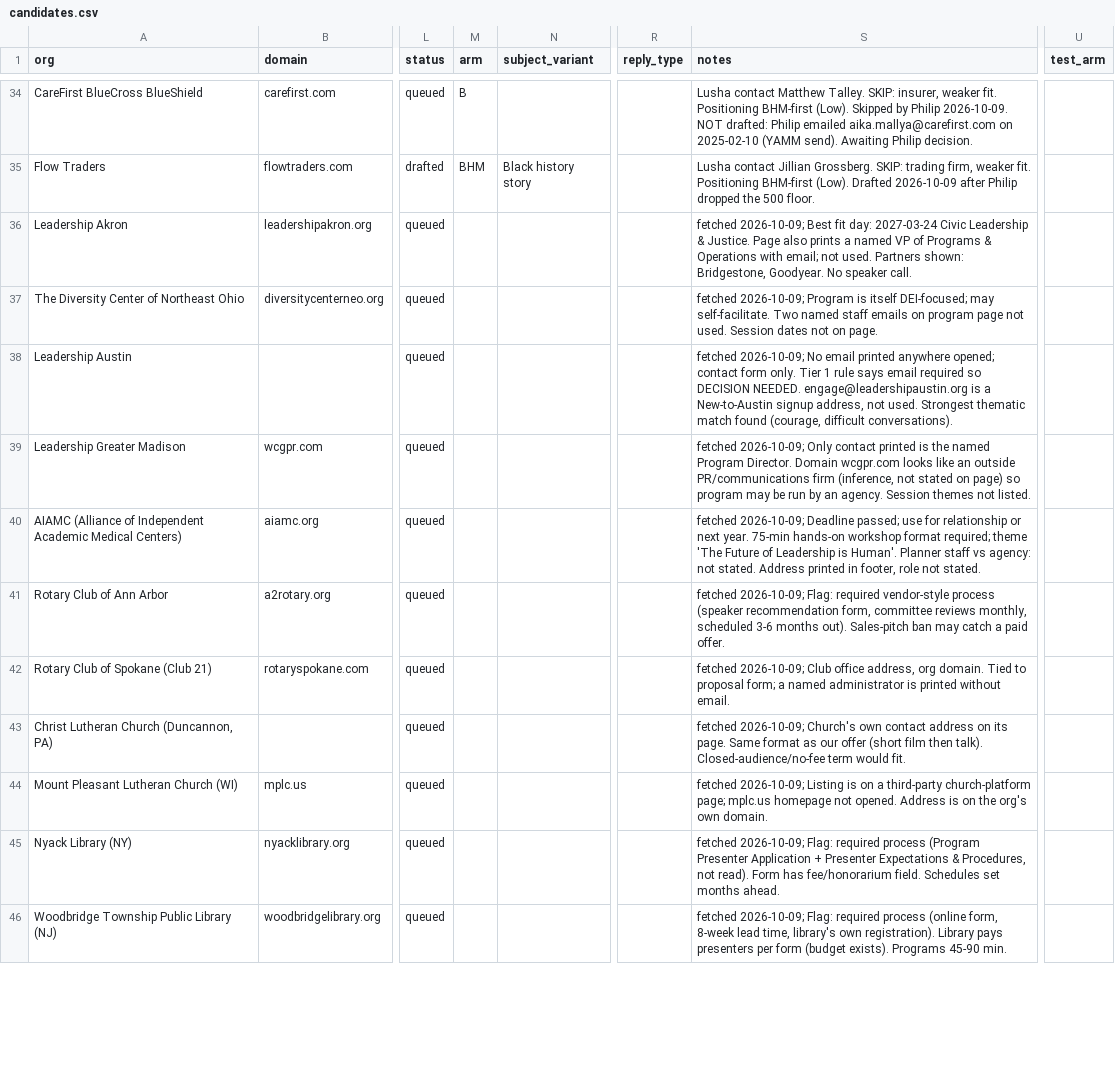
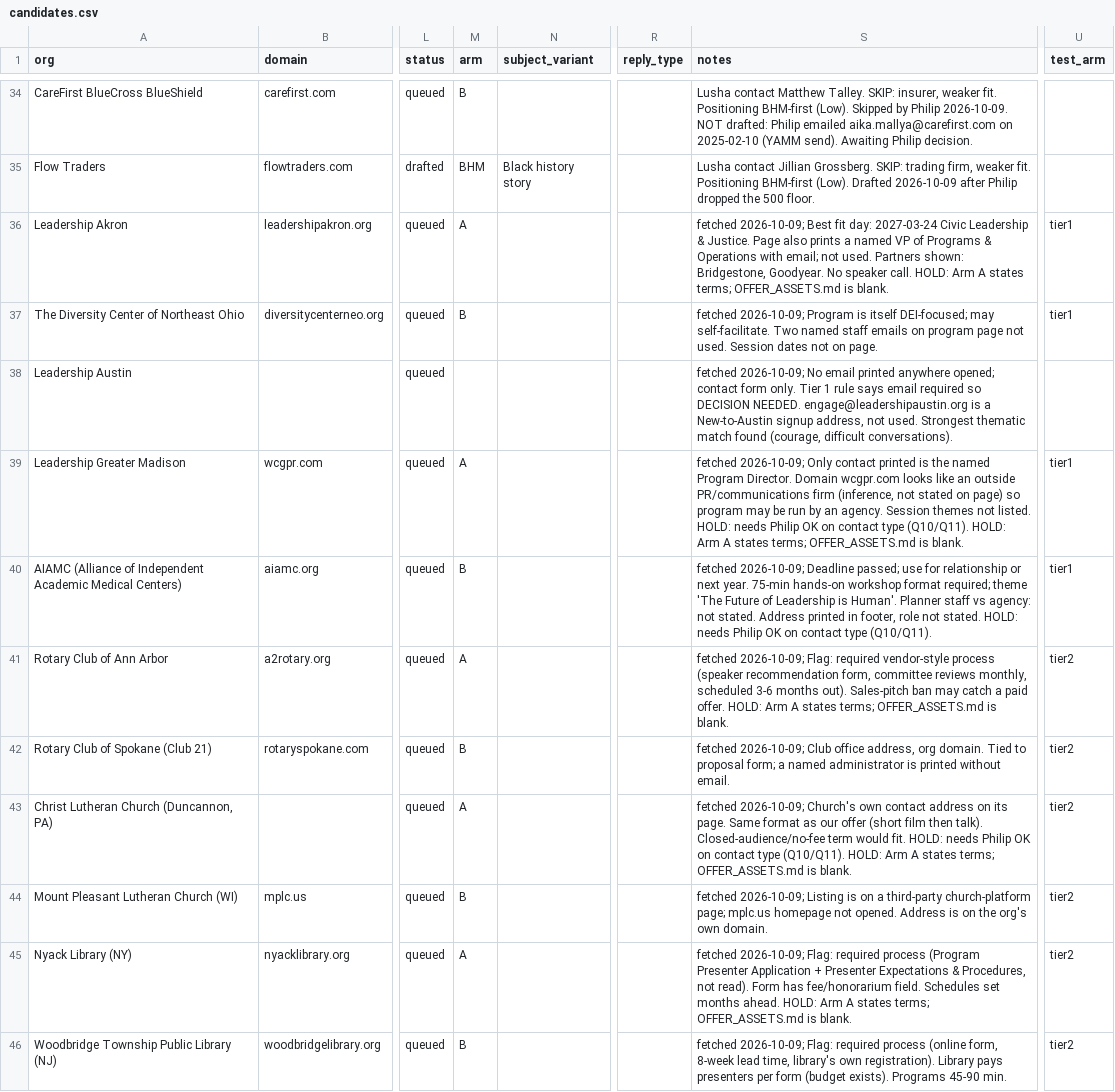
Before and after one commit to philiplightmile/theinventorlightmilemedia, a CSV file: bhm-corp/candidates.csv, drawn as a sheet; only a part is shown, gaps mark what is left out; the diff covers the shown part only; the diff names each change by its address in the sheet, - before the commit and + after, or states it on an @@ line.

```diff
--- a/bhm-corp/candidates.csv
+++ b/bhm-corp/candidates.csv
-M36 (arm): (empty)
+M36 (arm): A
-S36 (notes): …speaker call.
+S36 (notes): …speaker call. HOLD: Arm A states terms; OFFER_ASSETS.md is blank.
-U36:U37 (test_arm): (empty)
+U36:U37 (test_arm): tier1
-M37 (arm): (empty)
+M37 (arm): B
-M39 (arm): (empty)
+M39 (arm): A
-S39 (notes): …not listed.
+S39 (notes): …not listed. HOLD: needs Philip OK on contact type (Q10/Q11). HOLD: Arm A states terms; OFFER_ASSETS.md is blank.
-U39:U40 (test_arm): (empty)
+U39:U40 (test_arm): tier1
-M40 (arm): (empty)
+M40 (arm): B
-S40 (notes): …not stated.
+S40 (notes): …not stated. HOLD: needs Philip OK on contact type (Q10/Q11).
-M41 (arm): (empty)
+M41 (arm): A
-S41 (notes): …paid offer.
+S41 (notes): …paid offer. HOLD: Arm A states terms; OFFER_ASSETS.md is blank.
-U41:U46 (test_arm): (empty)
+U41:U46 (test_arm): tier2
-M42 (arm): (empty)
+M42 (arm): B
-M43 (arm): (empty)
+M43 (arm): A
-S43 (notes): …would fit.
+S43 (notes): …would fit. HOLD: needs Philip OK on contact type (Q10/Q11). HOLD: Arm A states terms; OFFER_ASSETS.md is blank.
-M44 (arm): (empty)
+M44 (arm): B
-M45 (arm): (empty)
+M45 (arm): A
-S45 (notes): …months ahead.
+S45 (notes): …months ahead. HOLD: Arm A states terms; OFFER_ASSETS.md is blank.
-M46 (arm): (empty)
+M46 (arm): B
```
Also changed, not shown: 18 edited cells elsewhere in this file.
